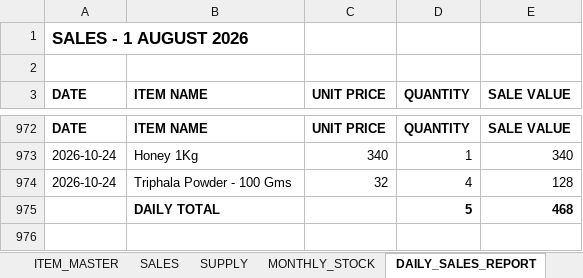
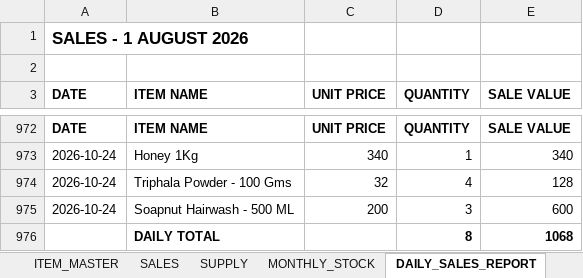
Before and after one commit to suryasai693-lang/daily_sales_website, an Excel workbook: data/sales.xlsx, sheet DAILY_SALES_REPORT, drawn as a sheet; only a part is shown, gaps mark what is left out; values as stored, in another font and other column widths than the file's, no borders; removed rows and columns are numbered as before the commit, all else as after; the diff names each change by its address in the sheet, - before the commit and + after, or states it on an @@ line.

Commit message:
Update sales.xlsx from DailyStock

```diff
--- a/data/sales.xlsx (sheet DAILY_SALES_REPORT)
+++ b/data/sales.xlsx (sheet DAILY_SALES_REPORT)
-row 975:  | DAILY TOTAL |  | 5 | 468
+row 975: 2026-10-24 | Soapnut Hairwash - 500 ML | 200 | 3 | 600
+row 976:  | DAILY TOTAL |  | 8 | 1068
```
Also changed, not shown: sheet SALES, sheet MONTHLY_STOCK.
